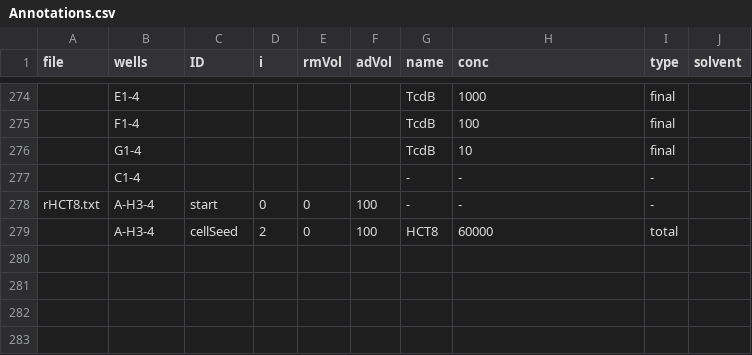
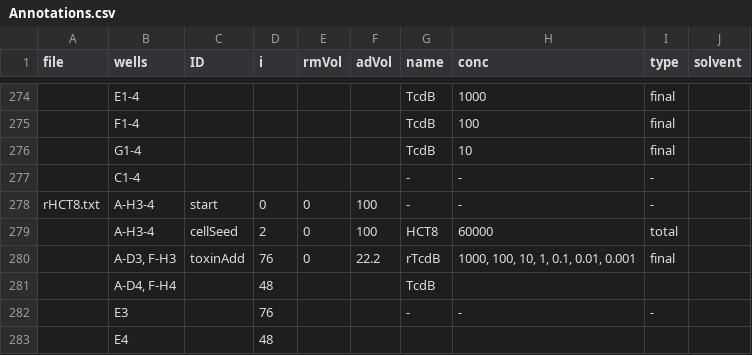
Before and after one commit to kdauria/imTox, a CSV file: inst/extdata/Annotations.csv, drawn as a sheet; only a part is shown, gaps mark what is left out.

Commit message:
update annotations

```diff
--- a/inst/extdata/Annotations.csv
+++ b/inst/extdata/Annotations.csv
@@ -279 +279,5 @@ rHCT8.txt	A-H3-4	start	0	0	100	-	-	-
 	A-H3-4	cellSeed	2	0	100	HCT8	60000	total	
+	A-D3, F-H3	toxinAdd	76	0	22.2	rTcdB	1000, 100, 10, 1, 0.1, 0.01, 0.001	final	
+	A-D4, F-H4		48			TcdB			
+	E3		76			-	-	-	
+	E4		48						
```
Also changed, not shown: 1 other file.
